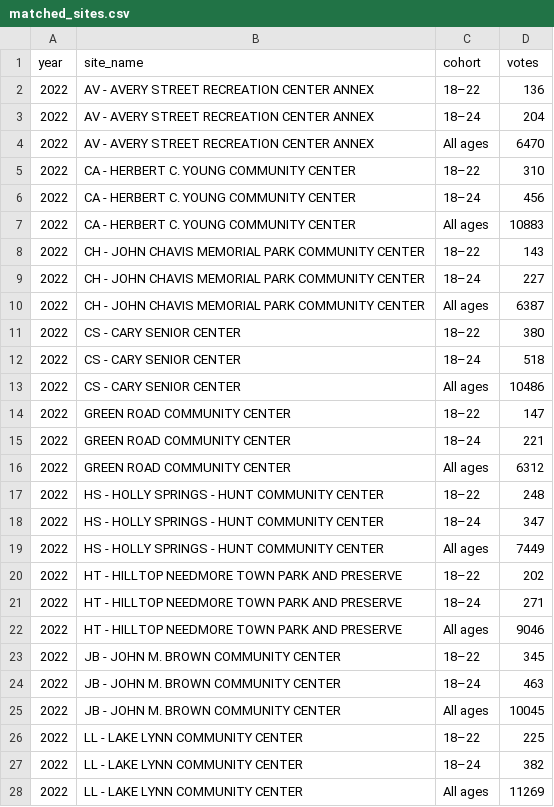
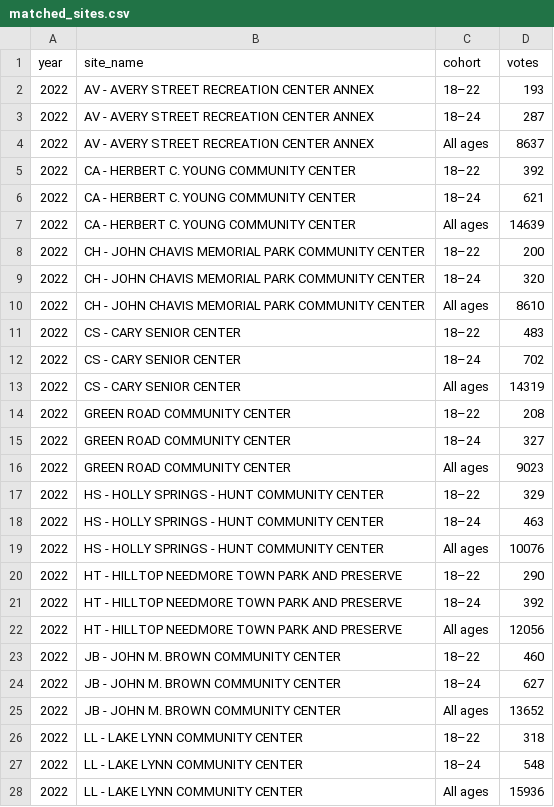
Before and after one commit to Strokeofluck/ncsu-campus-voting, a CSV file: data/processed/comparison/matched_sites.csv, drawn as a sheet; only a part is shown; the diff covers the shown part only.

```diff
--- a/data/processed/comparison/matched_sites.csv
+++ b/data/processed/comparison/matched_sites.csv
@@ -1,28 +1,28 @@
 year,site_name,cohort,votes
-2022,AV - AVERY STREET RECREATION CENTER ANNEX,18–22,136
-2022,AV - AVERY STREET RECREATION CENTER ANNEX,18–24,204
-2022,AV - AVERY STREET RECREATION CENTER ANNEX,All ages,6470
-2022,CA - HERBERT C. YOUNG COMMUNITY CENTER,18–22,310
-2022,CA - HERBERT C. YOUNG COMMUNITY CENTER,18–24,456
-2022,CA - HERBERT C. YOUNG COMMUNITY CENTER,All ages,10883
-2022,CH - JOHN CHAVIS MEMORIAL PARK COMMUNITY CENTER,18–22,143
-2022,CH - JOHN CHAVIS MEMORIAL PARK COMMUNITY CENTER,18–24,227
-2022,CH - JOHN CHAVIS MEMORIAL PARK COMMUNITY CENTER,All ages,6387
-2022,CS - CARY SENIOR CENTER,18–22,380
-2022,CS - CARY SENIOR CENTER,18–24,518
-2022,CS - CARY SENIOR CENTER,All ages,10486
-2022,GREEN ROAD COMMUNITY CENTER,18–22,147
-2022,GREEN ROAD COMMUNITY CENTER,18–24,221
-2022,GREEN ROAD COMMUNITY CENTER,All ages,6312
-2022,HS - HOLLY SPRINGS - HUNT COMMUNITY CENTER,18–22,248
-2022,HS - HOLLY SPRINGS - HUNT COMMUNITY CENTER,18–24,347
-2022,HS - HOLLY SPRINGS - HUNT COMMUNITY CENTER,All ages,7449
-2022,HT - HILLTOP NEEDMORE TOWN PARK AND PRESERVE,18–22,202
-2022,HT - HILLTOP NEEDMORE TOWN PARK AND PRESERVE,18–24,271
-2022,HT - HILLTOP NEEDMORE TOWN PARK AND PRESERVE,All ages,9046
-2022,JB - JOHN M. BROWN COMMUNITY CENTER,18–22,345
-2022,JB - JOHN M. BROWN COMMUNITY CENTER,18–24,463
-2022,JB - JOHN M. BROWN COMMUNITY CENTER,All ages,10045
-2022,LL - LAKE LYNN COMMUNITY CENTER,18–22,225
-2022,LL - LAKE LYNN COMMUNITY CENTER,18–24,382
-2022,LL - LAKE LYNN COMMUNITY CENTER,All ages,11269
+2022,AV - AVERY STREET RECREATION CENTER ANNEX,18–22,193
+2022,AV - AVERY STREET RECREATION CENTER ANNEX,18–24,287
+2022,AV - AVERY STREET RECREATION CENTER ANNEX,All ages,8637
+2022,CA - HERBERT C. YOUNG COMMUNITY CENTER,18–22,392
+2022,CA - HERBERT C. YOUNG COMMUNITY CENTER,18–24,621
+2022,CA - HERBERT C. YOUNG COMMUNITY CENTER,All ages,14639
+2022,CH - JOHN CHAVIS MEMORIAL PARK COMMUNITY CENTER,18–22,200
+2022,CH - JOHN CHAVIS MEMORIAL PARK COMMUNITY CENTER,18–24,320
+2022,CH - JOHN CHAVIS MEMORIAL PARK COMMUNITY CENTER,All ages,8610
+2022,CS - CARY SENIOR CENTER,18–22,483
+2022,CS - CARY SENIOR CENTER,18–24,702
+2022,CS - CARY SENIOR CENTER,All ages,14319
+2022,GREEN ROAD COMMUNITY CENTER,18–22,208
+2022,GREEN ROAD COMMUNITY CENTER,18–24,327
+2022,GREEN ROAD COMMUNITY CENTER,All ages,9023
+2022,HS - HOLLY SPRINGS - HUNT COMMUNITY CENTER,18–22,329
+2022,HS - HOLLY SPRINGS - HUNT COMMUNITY CENTER,18–24,463
+2022,HS - HOLLY SPRINGS - HUNT COMMUNITY CENTER,All ages,10076
+2022,HT - HILLTOP NEEDMORE TOWN PARK AND PRESERVE,18–22,290
+2022,HT - HILLTOP NEEDMORE TOWN PARK AND PRESERVE,18–24,392
+2022,HT - HILLTOP NEEDMORE TOWN PARK AND PRESERVE,All ages,12056
+2022,JB - JOHN M. BROWN COMMUNITY CENTER,18–22,460
+2022,JB - JOHN M. BROWN COMMUNITY CENTER,18–24,627
+2022,JB - JOHN M. BROWN COMMUNITY CENTER,All ages,13652
+2022,LL - LAKE LYNN COMMUNITY CENTER,18–22,318
+2022,LL - LAKE LYNN COMMUNITY CENTER,18–24,548
+2022,LL - LAKE LYNN COMMUNITY CENTER,All ages,15936
```
Also changed, not shown: 138 edited cells elsewhere in this file, data/processed/comparison/age_group_changes.csv, data/processed/comparison/campus_site_matched_counts.csv, 24 other files.
